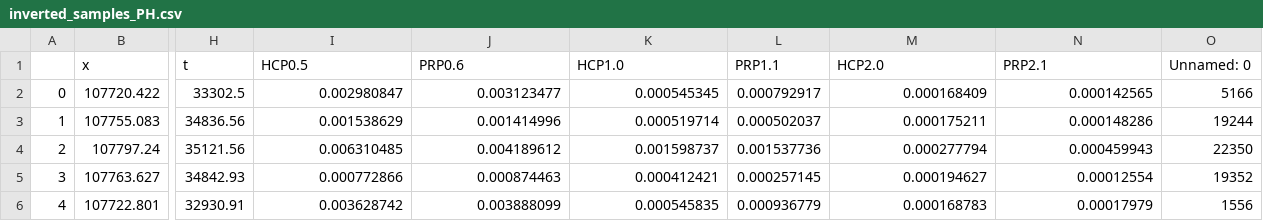
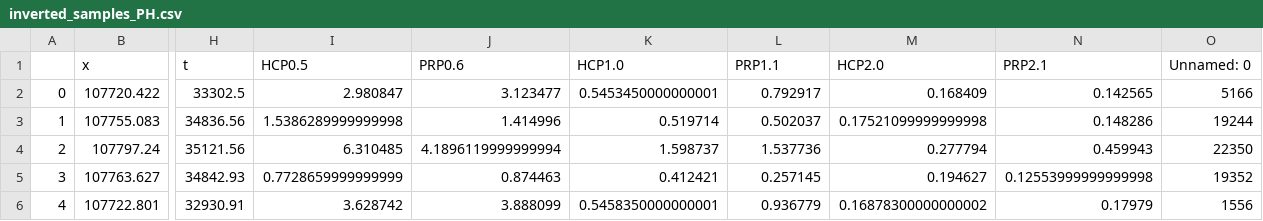
Before and after one commit to gmendozaveirana/PPMs_lowfreq_paper, a CSV file: inverted_samples_PH.csv, drawn as a sheet; only a part is shown, gaps mark what is left out; the diff covers the shown part only; the diff names each change by its address in the sheet, - before the commit and + after, or states it on an @@ line.

```diff
--- a/inverted_samples_PH.csv
+++ b/inverted_samples_PH.csv
-I2 (HCP0.5): 0.002980847
+I2 (HCP0.5): 2.980847
-J2 (PRP0.6): 0.003123477
+J2 (PRP0.6): 3.123477
-K2 (HCP1.0): 0.000545345
+K2 (HCP1.0): 0.5453450000000001
-L2 (PRP1.1): 0.000792917
+L2 (PRP1.1): 0.792917
-M2 (HCP2.0): 0.000168409
+M2 (HCP2.0): 0.168409
-N2 (PRP2.1): 0.000142565
+N2 (PRP2.1): 0.142565
-I3 (HCP0.5): 0.001538629
+I3 (HCP0.5): 1.5386289999999998
-J3 (PRP0.6): 0.001414996
+J3 (PRP0.6): 1.414996
-K3 (HCP1.0): 0.000519714
+K3 (HCP1.0): 0.519714
-L3 (PRP1.1): 0.000502037
+L3 (PRP1.1): 0.502037
-M3 (HCP2.0): 0.000175211
+M3 (HCP2.0): 0.17521099999999998
-N3 (PRP2.1): 0.000148286
+N3 (PRP2.1): 0.148286
-I4 (HCP0.5): 0.006310485
+I4 (HCP0.5): 6.310485
-J4 (PRP0.6): 0.004189612
+J4 (PRP0.6): 4.1896119999999994
-K4 (HCP1.0): 0.001598737
+K4 (HCP1.0): 1.598737
-L4 (PRP1.1): 0.001537736
+L4 (PRP1.1): 1.537736
-M4 (HCP2.0): 0.000277794
+M4 (HCP2.0): 0.277794
-N4 (PRP2.1): 0.000459943
+N4 (PRP2.1): 0.459943
-I5 (HCP0.5): 0.000772866
+I5 (HCP0.5): 0.7728659999999999
-J5 (PRP0.6): 0.000874463
+J5 (PRP0.6): 0.874463
-K5 (HCP1.0): 0.000412421
+K5 (HCP1.0): 0.412421
-L5 (PRP1.1): 0.000257145
+L5 (PRP1.1): 0.257145
-M5 (HCP2.0): 0.000194627
+M5 (HCP2.0): 0.194627
-N5 (PRP2.1): 0.00012554
+N5 (PRP2.1): 0.12553999999999998
-I6 (HCP0.5): 0.003628742
+I6 (HCP0.5): 3.628742
-J6 (PRP0.6): 0.003888099
+J6 (PRP0.6): 3.888099
-K6 (HCP1.0): 0.000545835
+K6 (HCP1.0): 0.5458350000000001
-L6 (PRP1.1): 0.000936779
+L6 (PRP1.1): 0.936779
-M6 (HCP2.0): 0.000168783
+M6 (HCP2.0): 0.16878300000000002
-N6 (PRP2.1): 0.00017979
+N6 (PRP2.1): 0.17979
```
Also changed, not shown: 150 edited cells elsewhere in this file, 2 other files.
